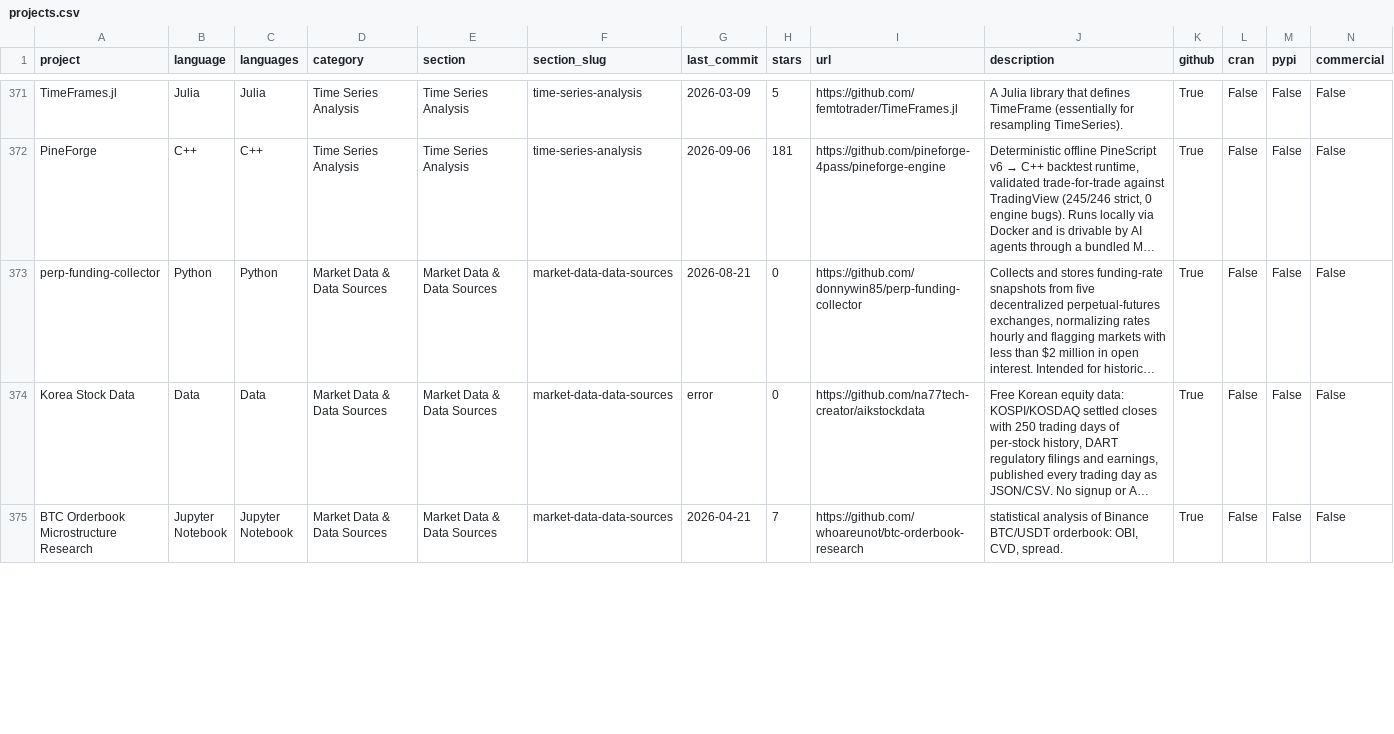
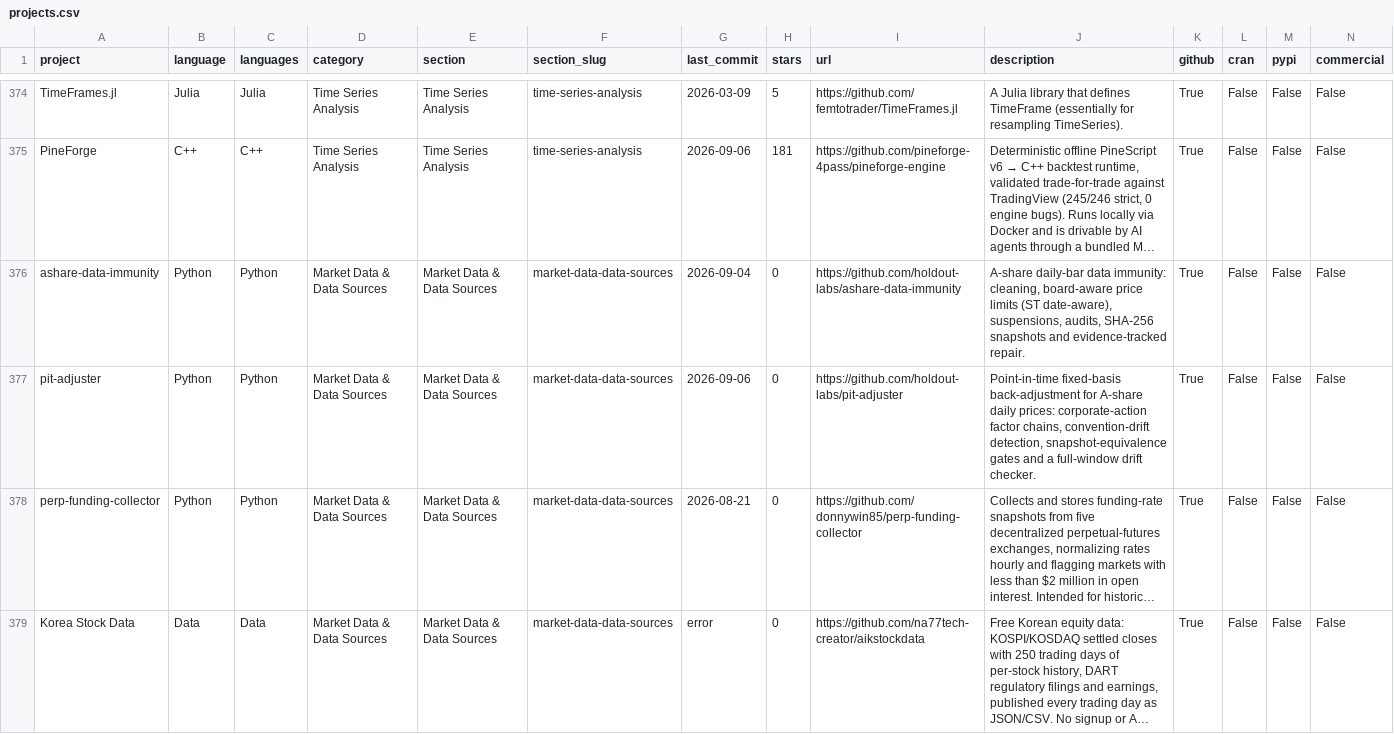
Before and after one commit to wilsonfreitas/awesome-quant, a CSV file: projects.csv, drawn as a sheet; only a part is shown, gaps mark what is left out; the shorter side is filled out with more unchanged rows; long unchanged cells end in …; rows hold the shown columns only; the diff covers the shown part only; the diff names each change by its address in the sheet, - before the commit and + after, or states it on an @@ line.

```diff
--- a/projects.csv
+++ b/projects.csv
+row 376: ashare-data-immunity | Python | Python | Market Data & Data Sources | Market Data & Data Sources | market-data-data-sources | 2026-09-04 | 0 | https://github.com/holdout-labs/ashare-data-immunity | A-share daily-bar data immunity: cleaning, board-aware price limits (ST date-aware), suspensions, audits, SHA-256 snapshots and evidence-tracked repair. | True | False | False | False
+row 377: pit-adjuster | Python | Python | Market Data & Data Sources | Market Data & Data Sources | market-data-data-sources | 2026-09-06 | 0 | https://github.com/holdout-labs/pit-adjuster | Point-in-time fixed-basis back-adjustment for A-share daily prices: corporate-action factor chains, convention-drift detection, snapshot-equivalence gates and a full-window drift checker. | True | False | False | False
```
Also changed, not shown: 3 added rows and 24 edited cells elsewhere in this file, 1 other file.
